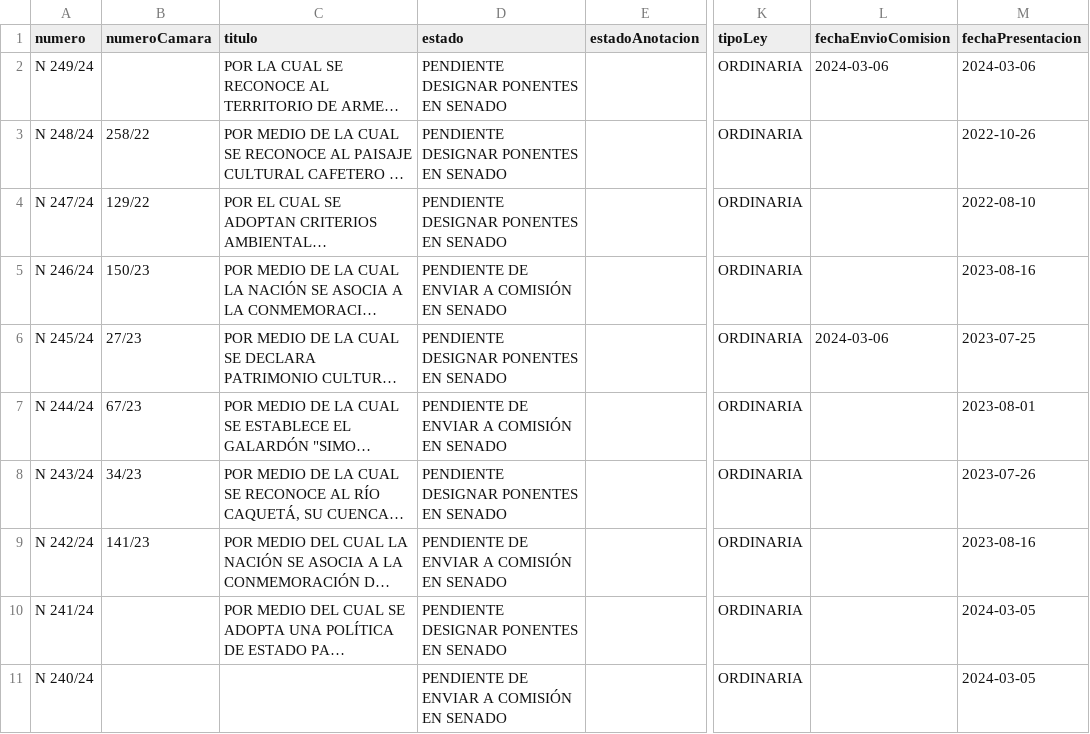
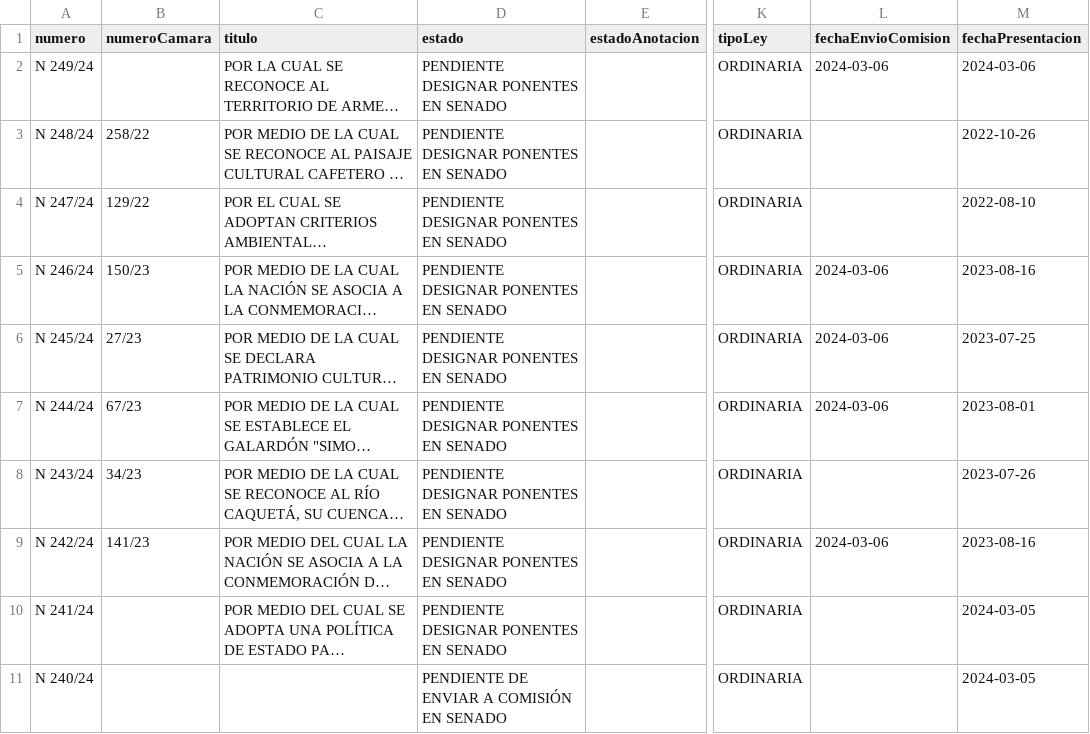
Before and after one commit to muniter/senado_crawler, a CSV file: output/data_2022-2026.csv, drawn as a sheet; only a part is shown, gaps mark what is left out; long unchanged cells end in …; the diff covers the shown part only; the diff names each change by its address in the sheet, - before the commit and + after, or states it on an @@ line.

```diff
--- a/output/data_2022-2026.csv
+++ b/output/data_2022-2026.csv
-D5 (estado): PENDIENTE DE ENVIAR A COMISIÓN EN SENADO
+D5 (estado): PENDIENTE DESIGNAR PONENTES EN SENADO
-L5 (fechaEnvioComision): (empty)
+L5 (fechaEnvioComision): 2024-03-06
-D7 (estado): PENDIENTE DE ENVIAR A COMISIÓN EN SENADO
+D7 (estado): PENDIENTE DESIGNAR PONENTES EN SENADO
-L7 (fechaEnvioComision): (empty)
+L7 (fechaEnvioComision): 2024-03-06
-D9 (estado): PENDIENTE DE ENVIAR A COMISIÓN EN SENADO
+D9 (estado): PENDIENTE DESIGNAR PONENTES EN SENADO
-L9 (fechaEnvioComision): (empty)
+L9 (fechaEnvioComision): 2024-03-06
```
Also changed, not shown: 7 edited cells elsewhere in this file, 2 other files.
